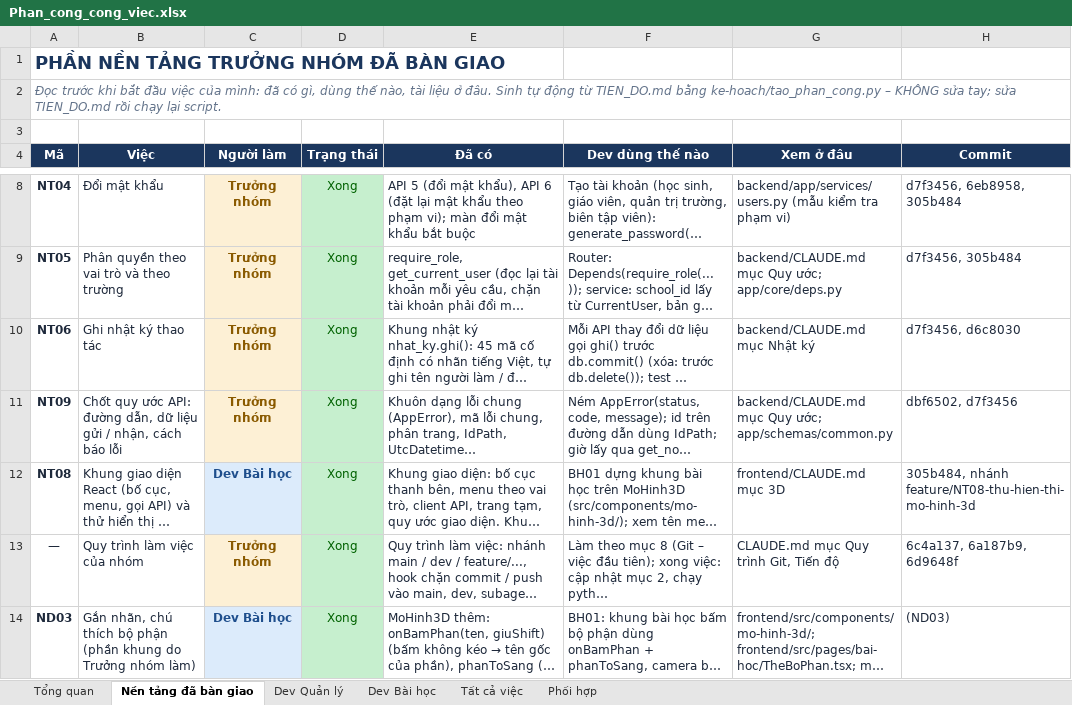
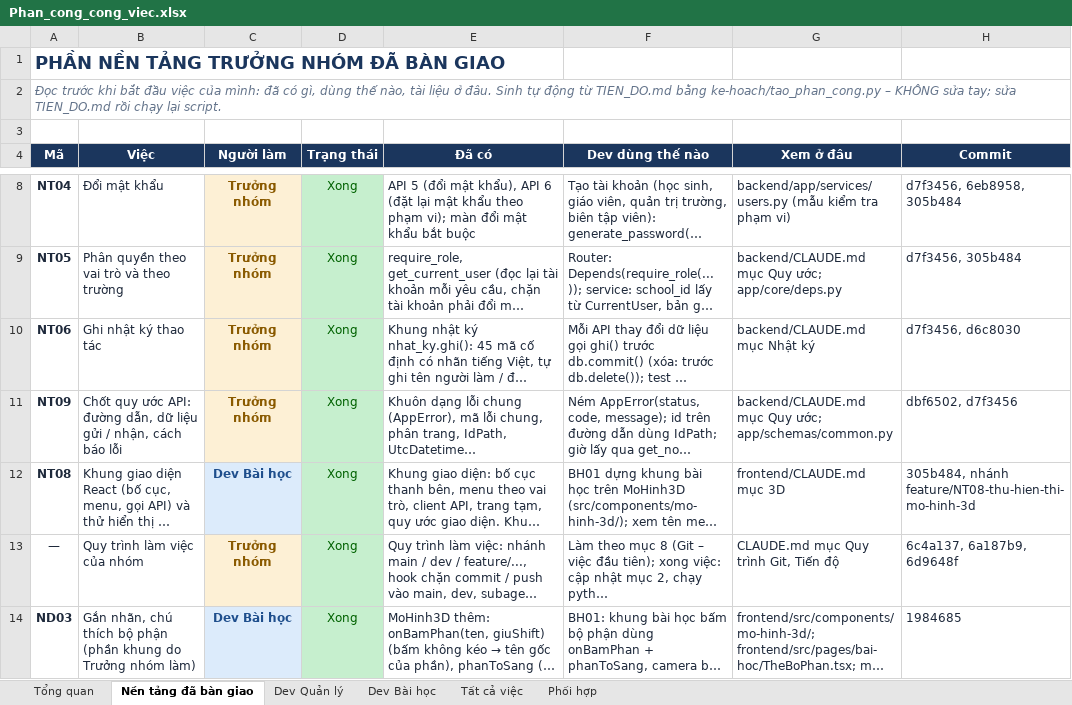
Before and after one commit to NguyenThacNam/stem3d, an Excel workbook: ke-hoach/Phan_cong_cong_viec.xlsx, sheet Nền tảng đã bàn giao, drawn as a sheet; only a part is shown, gaps mark what is left out; long unchanged cells end in …; values as stored, in another font and other column widths than the file's, no borders; the diff names each change by its address in the sheet, - before the commit and + after, or states it on an @@ line.

```diff
--- a/ke-hoach/Phan_cong_cong_viec.xlsx (sheet Nền tảng đã bàn giao)
+++ b/ke-hoach/Phan_cong_cong_viec.xlsx (sheet Nền tảng đã bàn giao)
-H14 (Commit): (ND03)
+H14 (Commit): 1984685
```
Also changed, not shown: sheet Tất cả việc, 1 other file.
